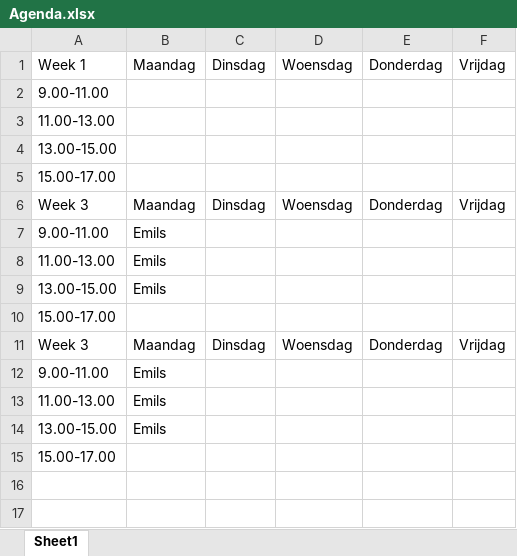
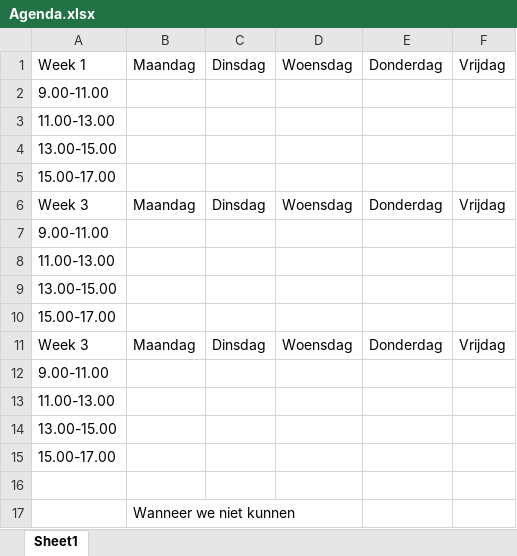
Before and after one commit to Emilszeg/Ion-traps-Project, an Excel workbook: Agenda.xlsx, sheet Sheet1, drawn as a sheet; values as stored, in another font and other column widths than the file's, no borders; the diff names each change by its address in the sheet, - before the commit and + after, or states it on an @@ line.

Commit message:
Agenda veranderd

```diff
--- a/Agenda.xlsx (sheet Sheet1)
+++ b/Agenda.xlsx (sheet Sheet1)
-B7:B9: Emils
+B7:B9: (empty)
-B12:B14: Emils
+B12:B14: (empty)
+row 16: (empty)
+row 17:  | Wanneer we niet kunnen
```
